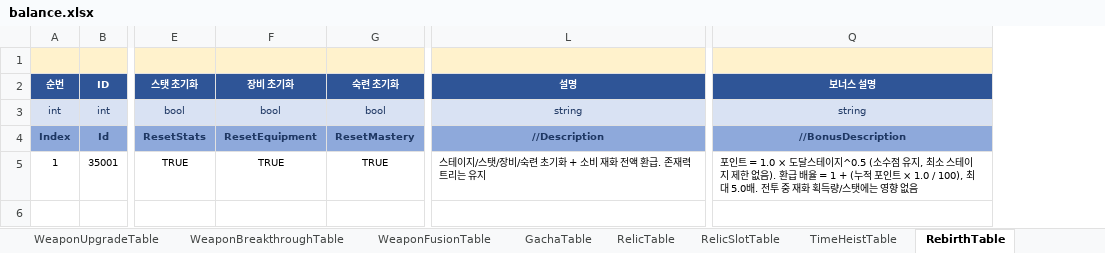
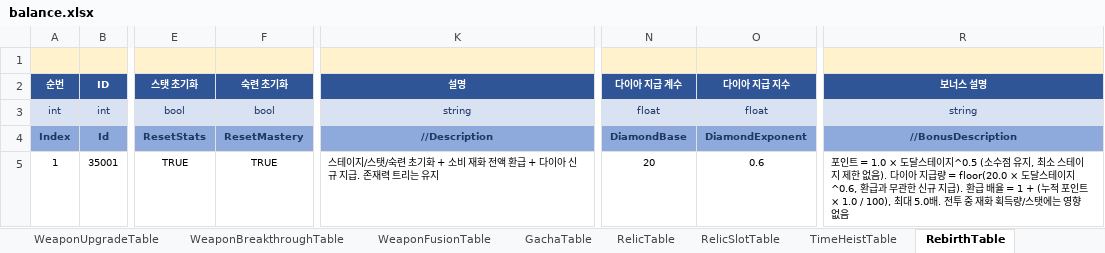
Before and after one commit to MasKids/idle_rpg, an Excel workbook: balance/balance.xlsx, sheet RebirthTable, drawn as a sheet; only a part is shown, gaps mark what is left out; values as stored, in another font and other column widths than the file's, no borders; removed rows and columns are numbered as before the commit, all else as after; the diff names each change by its address in the sheet, - before the commit and + after, or states it on an @@ line.

```diff
--- a/balance/balance.xlsx (sheet RebirthTable)
+++ b/balance/balance.xlsx (sheet RebirthTable)
-column F (장비 초기화), rows 3-5: bool | ResetEquipment | TRUE
+column N (다이아 지급 계수), rows 3-5: float | DiamondBase | 20
+column O (다이아 지급 지수), rows 3-5: float | DiamondExponent | 0.6
-K5 (설명): …/스탯/장비/숙련 초기화 + 소비 재화 전액 환급. 존재…
+K5 (설명): …/스탯/숙련 초기화 + 소비 재화 전액 환급 + 다이아 신규 지급. 존재…
-R5 (보너스 설명): …없음). 환급 배…
+R5 (보너스 설명): …없음). 다이아 지급량 = floor(20.0 × 도달스테이지^0.6, 환급과 무관한 신규 지급). 환급 배…
```
Also changed, not shown: sheet StringTable, sheet #TableDefine, sheet StageTable, sheet CommonTable, 22 other files.
